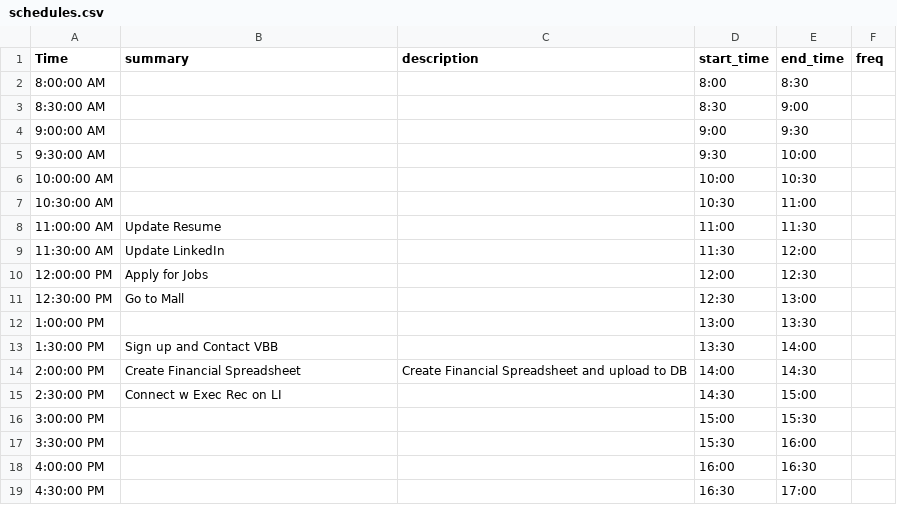
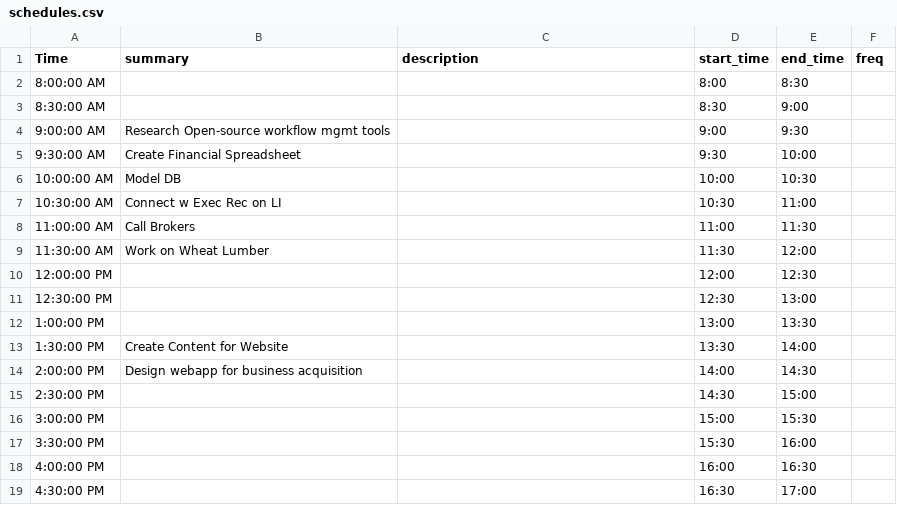
Before and after one commit to tperm/first-try, a CSV file: CalendarCreation/schedules.csv, drawn as a sheet; only a part is shown.

```diff
--- a/CalendarCreation/schedules.csv
+++ b/CalendarCreation/schedules.csv
@@ -3,14 +3,14 @@
 8:30:00 AM,,,8:30,9:00,
-9:00:00 AM,,,9:00,9:30,
-9:30:00 AM,,,9:30,10:00,
-10:00:00 AM,,,10:00,10:30,
-10:30:00 AM,,,10:30,11:00,
-11:00:00 AM,Update Resume,,11:00,11:30,
-11:30:00 AM,Update LinkedIn,,11:30,12:00,
-12:00:00 PM,Apply for Jobs,,12:00,12:30,
-12:30:00 PM,Go to Mall,,12:30,13:00,
+9:00:00 AM,Research Open-source workflow mgmt tools,,9:00,9:30,
+9:30:00 AM,Create Financial Spreadsheet,,9:30,10:00,
+10:00:00 AM,Model DB,,10:00,10:30,
+10:30:00 AM,Connect w Exec Rec on LI ,,10:30,11:00,
+11:00:00 AM,Call Brokers,,11:00,11:30,
+11:30:00 AM,Work on Wheat Lumber,,11:30,12:00,
+12:00:00 PM,,,12:00,12:30,
+12:30:00 PM,,,12:30,13:00,
 1:00:00 PM,,,13:00,13:30,
-1:30:00 PM,Sign up and Contact VBB,,13:30,14:00,
-2:00:00 PM,Create Financial Spreadsheet,Create Financial Spreadsheet and upload to DB,14:00,14:30,
-2:30:00 PM,Connect w Exec Rec on LI ,,14:30,15:00,
+1:30:00 PM,Create Content for Website,,13:30,14:00,
+2:00:00 PM,Design webapp for business acquisition,,14:00,14:30,
+2:30:00 PM,,,14:30,15:00,
 3:00:00 PM,,,15:00,15:30,
```
Also changed, not shown: 2 other files.
